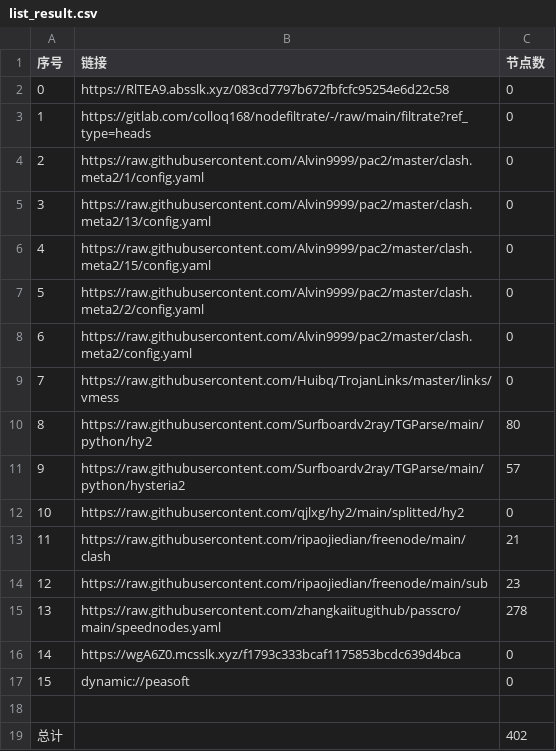
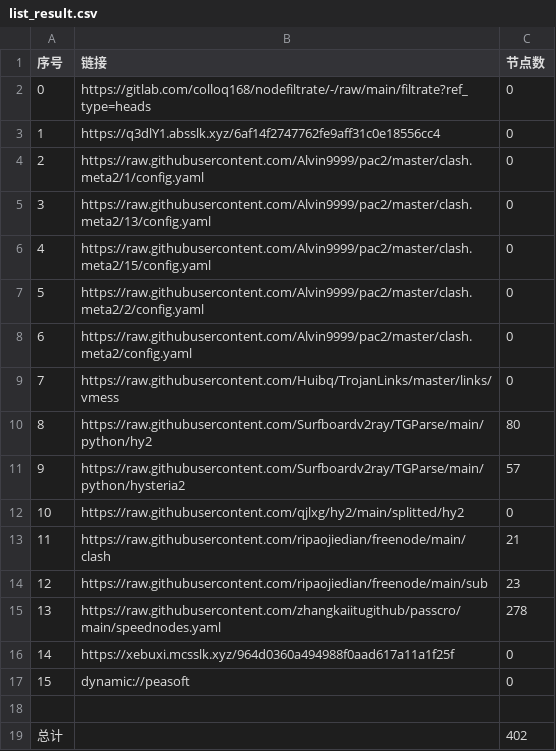
Before and after one commit to hicass-1102/AutoMergePublicNodes, a CSV file: list_result.csv, drawn as a sheet.

```diff
--- a/list_result.csv
+++ b/list_result.csv
@@ -1,4 +1,4 @@
 序号,链接,节点数
-0,https://RlTEA9.absslk.xyz/083cd7797b672fbfcfc95254e6d22c58,0
-1,https://gitlab.com/colloq168/nodefiltrate/-/raw/main/filtrate?ref_type=heads,0
+0,https://gitlab.com/colloq168/nodefiltrate/-/raw/main/filtrate?ref_type=heads,0
+1,https://q3dlY1.absslk.xyz/6af14f2747762fe9aff31c0e18556cc4,0
 2,https://raw.githubusercontent.com/Alvin9999/pac2/master/clash.meta2/1/config.yaml,0
@@ -15,3 +15,3 @@
 13,https://raw.githubusercontent.com/zhangkaiitugithub/passcro/main/speednodes.yaml,278
-14,https://wgA6Z0.mcsslk.xyz/f1793c333bcaf1175853bcdc639d4bca,0
+14,https://xebuxi.mcsslk.xyz/964d0360a494988f0aad617a11a1f25f,0
 15,dynamic://peasoft,0
```
Also changed, not shown: 5 other files.
